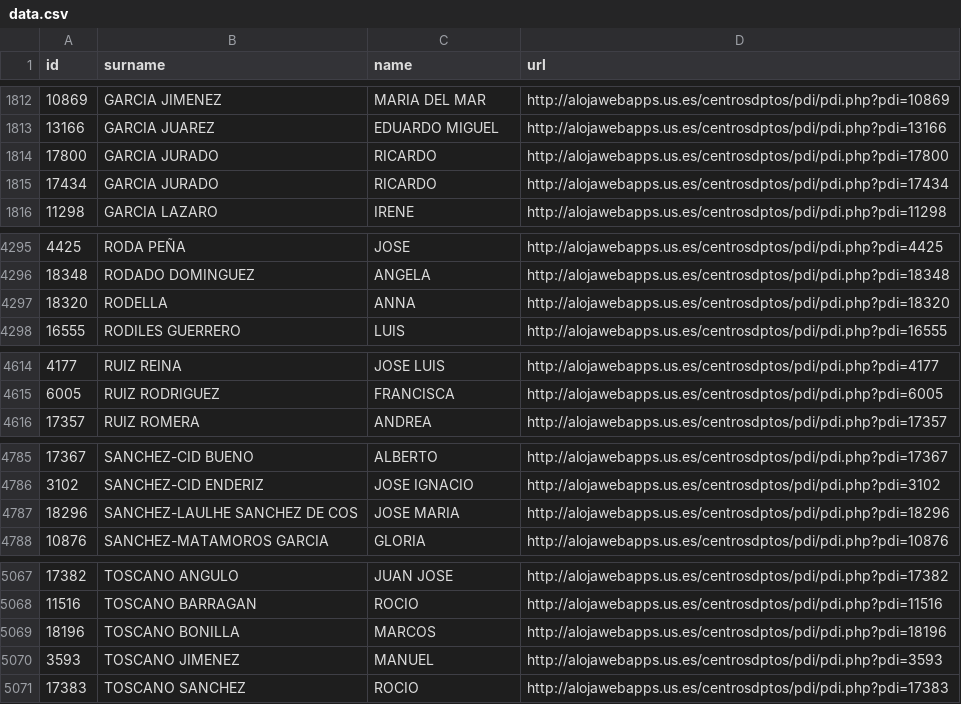
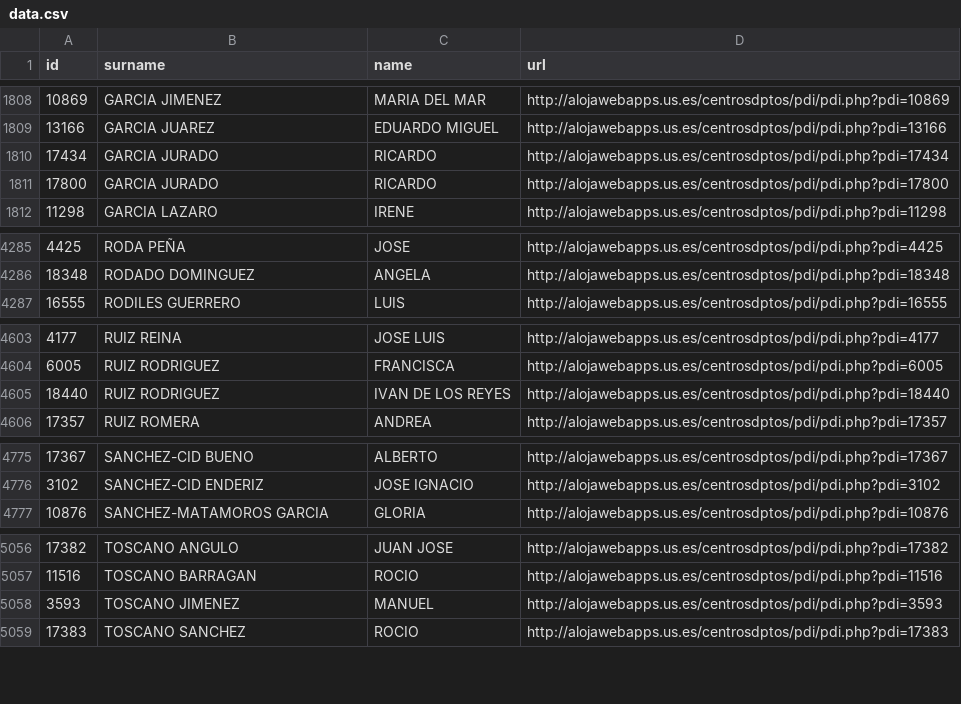
Before and after one commit to amoraschi/CollectUS, a CSV file: data.csv, drawn as a sheet; only a part is shown, gaps mark what is left out; the diff covers the shown part only.

```diff
--- a/data.csv
+++ b/data.csv
@@ -1813,4 +1809,4 @@ id;surname;name;url
 13166;GARCIA JUAREZ;EDUARDO MIGUEL;http://alojawebapps.us.es/centrosdptos/pdi/pdi.php?pdi=13166
-17800;GARCIA JURADO;RICARDO;http://alojawebapps.us.es/centrosdptos/pdi/pdi.php?pdi=17800
 17434;GARCIA JURADO;RICARDO;http://alojawebapps.us.es/centrosdptos/pdi/pdi.php?pdi=17434
+17800;GARCIA JURADO;RICARDO;http://alojawebapps.us.es/centrosdptos/pdi/pdi.php?pdi=17800
 11298;GARCIA LAZARO;IRENE;http://alojawebapps.us.es/centrosdptos/pdi/pdi.php?pdi=11298
@@ -4296,3 +4286,2 @@ id;surname;name;url
 18348;RODADO DOMINGUEZ;ANGELA;http://alojawebapps.us.es/centrosdptos/pdi/pdi.php?pdi=18348
-18320;RODELLA;ANNA;http://alojawebapps.us.es/centrosdptos/pdi/pdi.php?pdi=18320
 16555;RODILES GUERRERO;LUIS;http://alojawebapps.us.es/centrosdptos/pdi/pdi.php?pdi=16555
@@ -4615,2 +4604,3 @@ id;surname;name;url
 6005;RUIZ RODRIGUEZ;FRANCISCA;http://alojawebapps.us.es/centrosdptos/pdi/pdi.php?pdi=6005
+18440;RUIZ RODRIGUEZ;IVAN DE LOS REYES;http://alojawebapps.us.es/centrosdptos/pdi/pdi.php?pdi=18440
 17357;RUIZ ROMERA;ANDREA;http://alojawebapps.us.es/centrosdptos/pdi/pdi.php?pdi=17357
@@ -4786,3 +4776,2 @@ id;surname;name;url
 3102;SANCHEZ-CID ENDERIZ;JOSE IGNACIO;http://alojawebapps.us.es/centrosdptos/pdi/pdi.php?pdi=3102
-18296;SANCHEZ-LAULHE SANCHEZ DE COS;JOSE MARIA;http://alojawebapps.us.es/centrosdptos/pdi/pdi.php?pdi=18296
 10876;SANCHEZ-MATAMOROS GARCIA;GLORIA;http://alojawebapps.us.es/centrosdptos/pdi/pdi.php?pdi=10876
@@ -5068,3 +5057,2 @@ id;surname;name;url
 11516;TOSCANO BARRAGAN;ROCIO;http://alojawebapps.us.es/centrosdptos/pdi/pdi.php?pdi=11516
-18196;TOSCANO BONILLA;MARCOS;http://alojawebapps.us.es/centrosdptos/pdi/pdi.php?pdi=18196
 3593;TOSCANO JIMENEZ;MANUEL;http://alojawebapps.us.es/centrosdptos/pdi/pdi.php?pdi=3593
```
Also changed, not shown: 10 removed rows and 2 moved rows elsewhere in this file, 1 other file.
